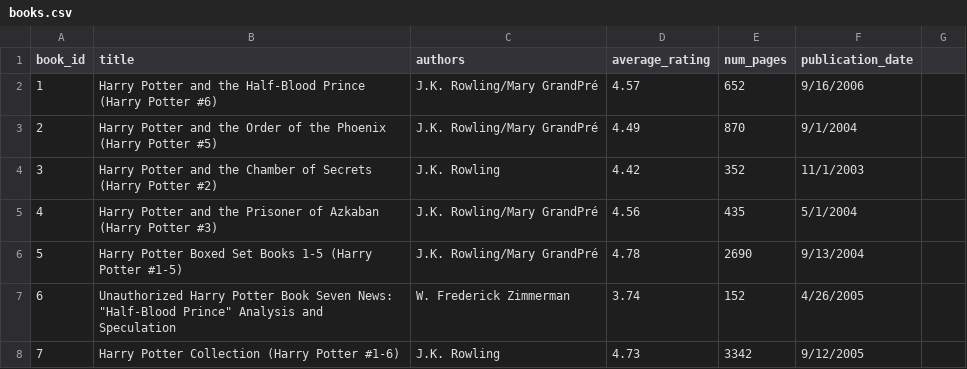
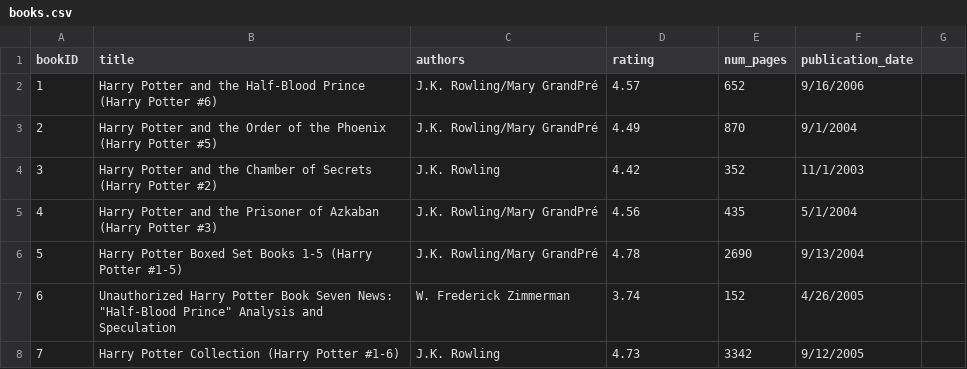
Before and after one commit to Jazli14/library-database, a CSV file: src/main/resources/com/example/librarydatabase/books.csv, drawn as a sheet; only a part is shown.

Commit message:
Update books.csv

```diff
--- a/src/main/resources/com/example/librarydatabase/books.csv
+++ b/src/main/resources/com/example/librarydatabase/books.csv
@@ -1,2 +1,2 @@
-book_id,title,authors,average_rating,  num_pages,publication_date,
+bookID,title,authors,rating,num_pages,publication_date,
 1,Harry Potter and the Half-Blood Prince (Harry Potter  #6),J.K. Rowling/Mary GrandPré,4.57,652,9/16/2006,
```
